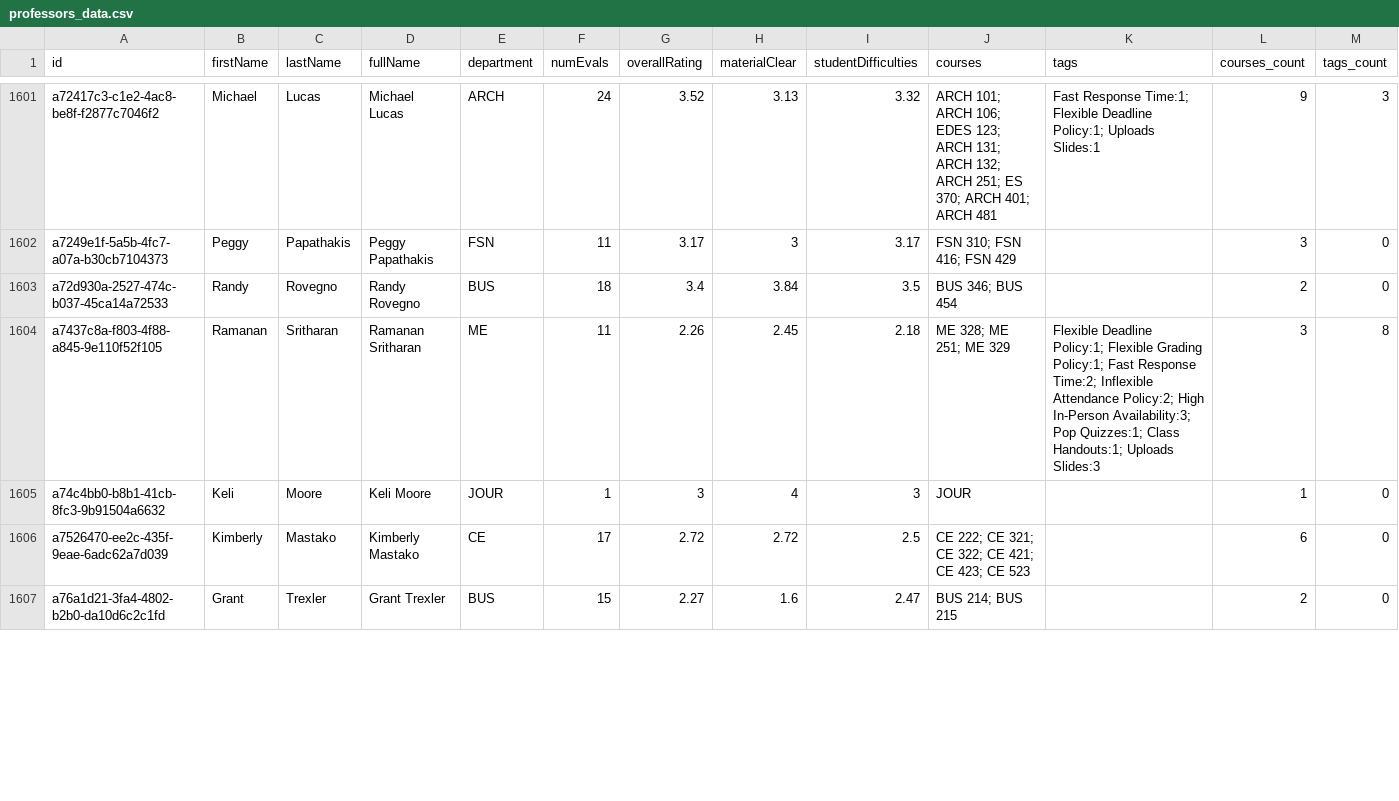
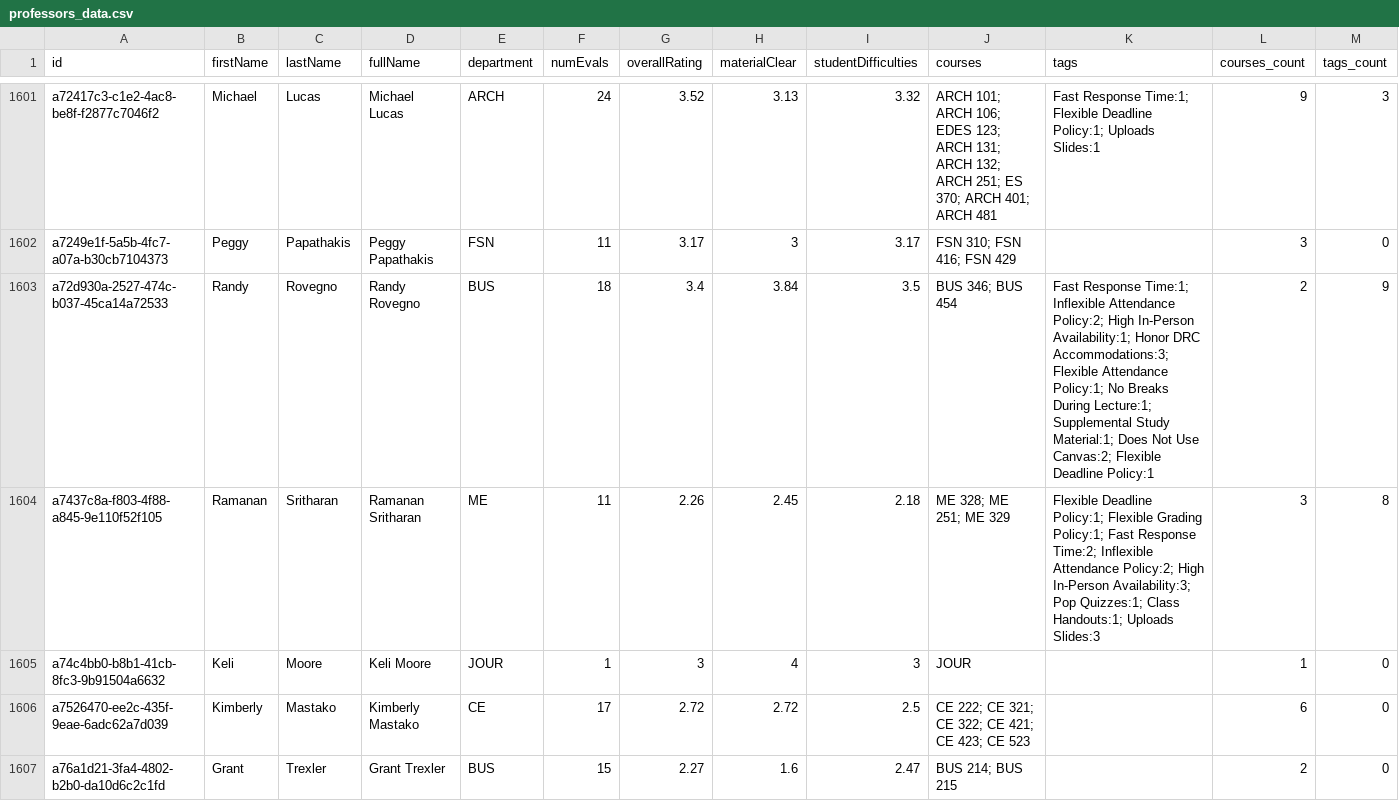
Before and after one commit to sreshtalluri/polyratings-data-collection, a CSV file: data/main/professors_data.csv, drawn as a sheet; only a part is shown, gaps mark what is left out; the diff covers the shown part only.

```diff
--- a/data/main/professors_data.csv
+++ b/data/main/professors_data.csv
@@ -1602,3 +1602,3 @@ a72417c3-c1e2-4ac8-be8f-f2877c7046f2,Michael,Lucas,Michael Lucas,ARCH,24,3.52,3.
 a7249e1f-5a5b-4fc7-a07a-b30cb7104373,Peggy,Papathakis,Peggy Papathakis,FSN,11,3.17,3,3.17,FSN 310; FSN 416; FSN 429,,3,0
-a72d930a-2527-474c-b037-45ca14a72533,Randy,Rovegno,Randy Rovegno,BUS,18,3.4,3.84,3.5,BUS 346; BUS 454,,2,0
+a72d930a-2527-474c-b037-45ca14a72533,Randy,Rovegno,Randy Rovegno,BUS,18,3.4,3.84,3.5,BUS 346; BUS 454,Fast Response Time:1; Inflexible Attendance Policy:2; High In-Person Availability:1; Honor DRC Accommodations:3; Flexible Attendance Policy:1; No Breaks During Lecture:1; Supplemental Study Material:1; Does Not Use Canvas:2; Flexible Deadline Policy:1,2,9
 a7437c8a-f803-4f88-a845-9e110f52f105,Ramanan,Sritharan,Ramanan Sritharan,ME,11,2.26,2.45,2.18,ME 328; ME 251; ME 329,Flexible Deadline Policy:1; Flexible Grading Policy:1; Fast Response Time:2; Inflexible Attendance Policy:2; High In-Person Availability:3; Pop Quizzes:1; Class Handouts:1; Uploads Slides:3,3,8
```
Also changed, not shown: 100 edited cells elsewhere in this file, data/main/department_summary.csv, data/main/professor_name_to_id.csv.
